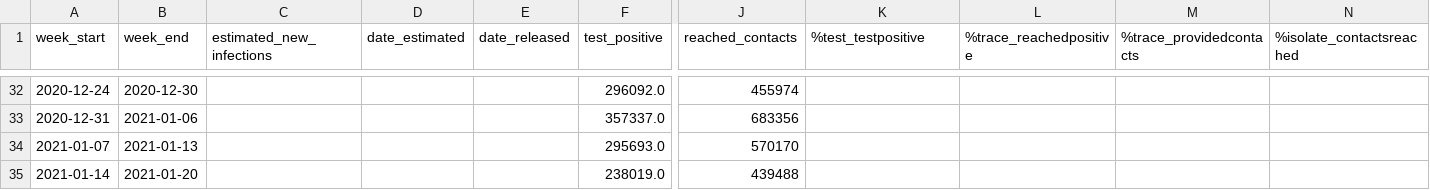
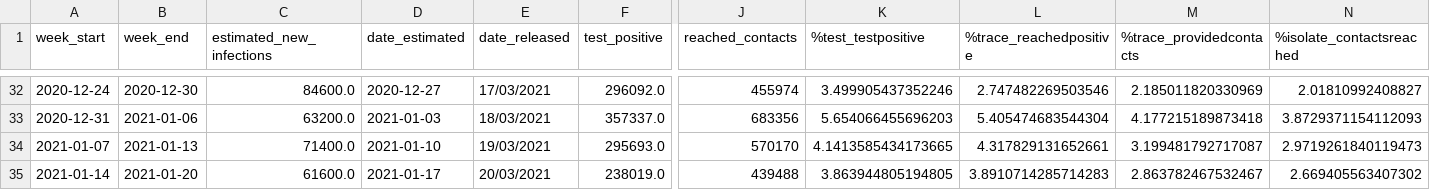
Before and after one commit to mdZ01/COVIDRED_data, a CSV file: data/FTTIS_data.csv, drawn as a sheet; only a part is shown, gaps mark what is left out; the diff covers the shown part only; the diff names each change by its address in the sheet, - before the commit and + after, or states it on an @@ line.

```diff
--- a/data/FTTIS_data.csv
+++ b/data/FTTIS_data.csv
-C32 (estimated_new_infections): (empty)
+C32 (estimated_new_infections): 84600.0
-D32 (date_estimated): (empty)
+D32 (date_estimated): 2020-12-27
-E32 (date_released): (empty)
+E32 (date_released): 17/03/2021
-K32 (%test_testpositive): (empty)
+K32 (%test_testpositive): 3.499905437352246
-L32 (%trace_reachedpositive): (empty)
+L32 (%trace_reachedpositive): 2.747482269503546
-M32 (%trace_providedcontacts): (empty)
+M32 (%trace_providedcontacts): 2.185011820330969
-N32 (%isolate_contactsreached): (empty)
+N32 (%isolate_contactsreached): 2.01810992408827
-C33 (estimated_new_infections): (empty)
+C33 (estimated_new_infections): 63200.0
-D33 (date_estimated): (empty)
+D33 (date_estimated): 2021-01-03
-E33 (date_released): (empty)
+E33 (date_released): 18/03/2021
-K33 (%test_testpositive): (empty)
+K33 (%test_testpositive): 5.654066455696203
-L33 (%trace_reachedpositive): (empty)
+L33 (%trace_reachedpositive): 5.405474683544304
-M33 (%trace_providedcontacts): (empty)
+M33 (%trace_providedcontacts): 4.177215189873418
-N33 (%isolate_contactsreached): (empty)
+N33 (%isolate_contactsreached): 3.8729371154112093
-C34 (estimated_new_infections): (empty)
+C34 (estimated_new_infections): 71400.0
-D34 (date_estimated): (empty)
+D34 (date_estimated): 2021-01-10
-E34 (date_released): (empty)
+E34 (date_released): 19/03/2021
-K34 (%test_testpositive): (empty)
+K34 (%test_testpositive): 4.1413585434173665
-L34 (%trace_reachedpositive): (empty)
+L34 (%trace_reachedpositive): 4.317829131652661
-M34 (%trace_providedcontacts): (empty)
+M34 (%trace_providedcontacts): 3.199481792717087
-N34 (%isolate_contactsreached): (empty)
+N34 (%isolate_contactsreached): 2.9719261840119473
-C35 (estimated_new_infections): (empty)
+C35 (estimated_new_infections): 61600.0
-D35 (date_estimated): (empty)
+D35 (date_estimated): 2021-01-17
-E35 (date_released): (empty)
+E35 (date_released): 20/03/2021
-K35 (%test_testpositive): (empty)
+K35 (%test_testpositive): 3.863944805194805
-L35 (%trace_reachedpositive): (empty)
+L35 (%trace_reachedpositive): 3.8910714285714283
-M35 (%trace_providedcontacts): (empty)
+M35 (%trace_providedcontacts): 2.863782467532467
-N35 (%isolate_contactsreached): (empty)
+N35 (%isolate_contactsreached): 2.669405563407302
```
Also changed, not shown: 77 edited cells elsewhere in this file.
